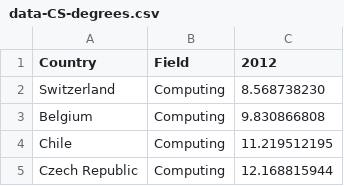
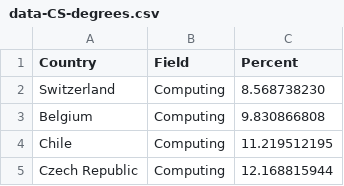
Before and after one commit to ajander/Viz-Development, a CSV file: data-CS-degrees.csv, drawn as a sheet; only a part is shown.

```diff
--- a/data-CS-degrees.csv
+++ b/data-CS-degrees.csv
@@ -1,2 +1,2 @@
-Country,Field,2012
+Country,Field,Percent
 Switzerland,Computing,8.568738230
```
Also changed, not shown: 1 other file.
